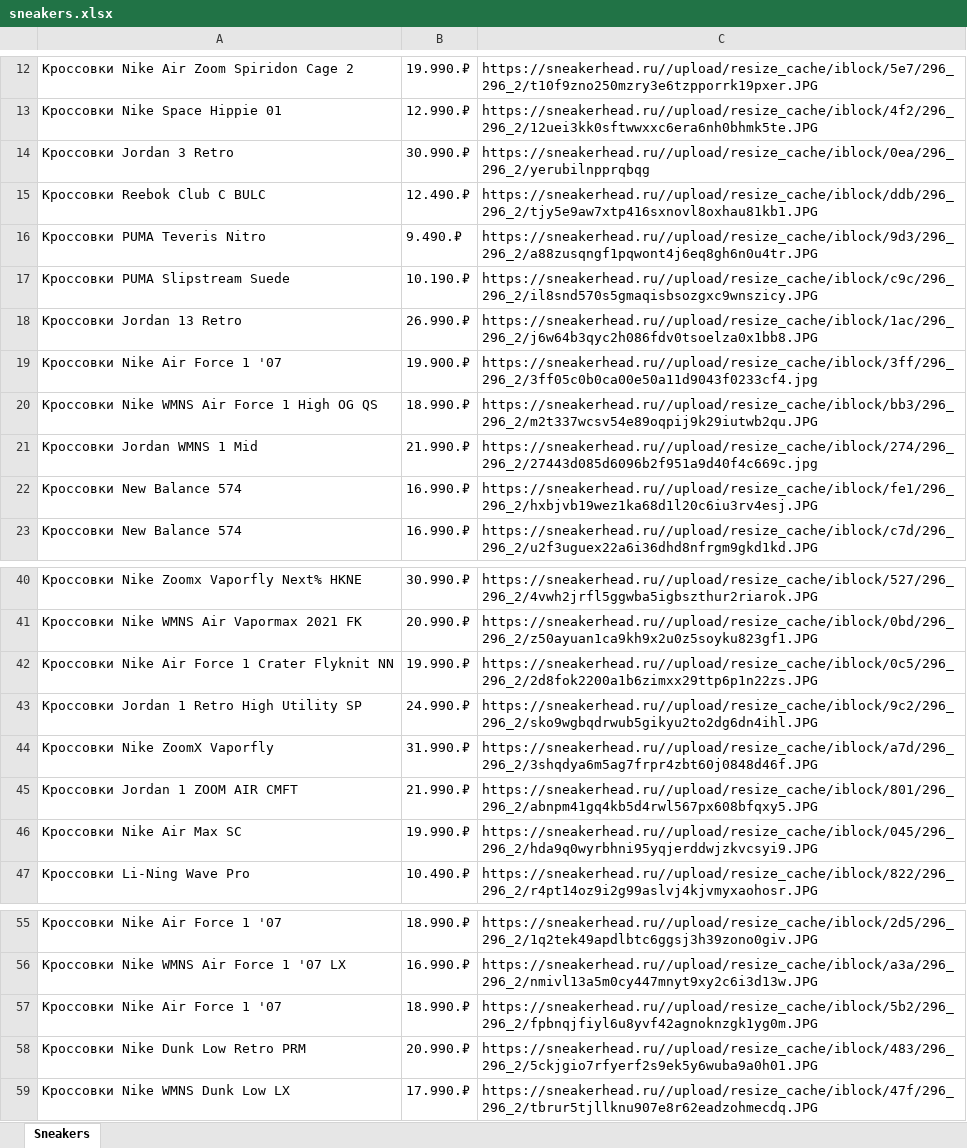
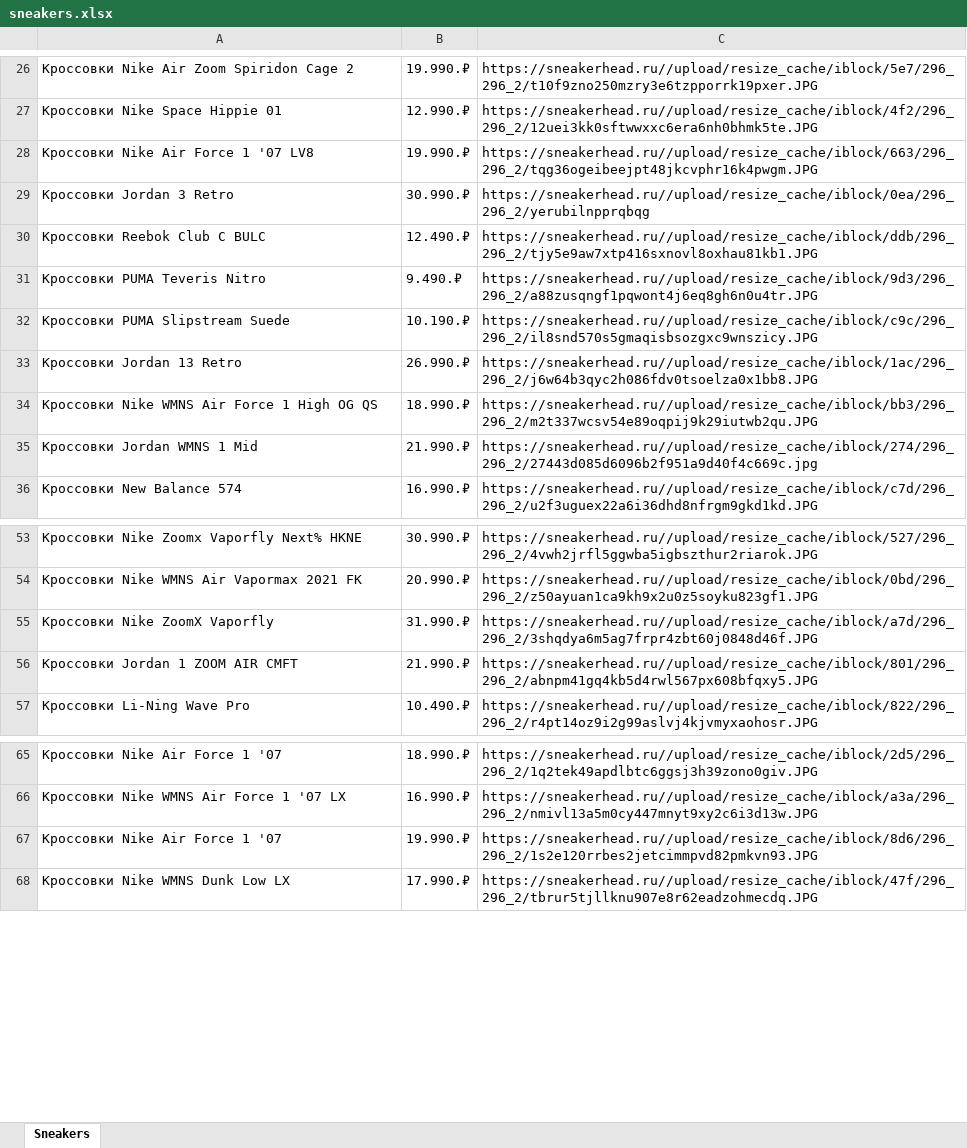
Before and after one commit to azmodessu/pythonProject, an Excel workbook: sneakers.xlsx, sheet Sneakers, drawn as a sheet; only a part is shown, gaps mark what is left out; values as stored, in another font and other column widths than the file's, no borders; removed rows and columns are numbered as before the commit, all else as after; the diff covers the shown part only; the diff names each change by its address in the sheet, - before the commit and + after, or states it on an @@ line.

```diff
--- a/sneakers.xlsx (sheet Sneakers)
+++ b/sneakers.xlsx (sheet Sneakers)
+row 28: Кроссовки Nike Air Force 1 '07 LV8 | 19.990.₽ | https://sneakerhead.ru//upload/resize_cache/iblock/663/296_296_2/tqg36ogeibeejpt48jkcvphr16k4pwgm.JPG
-row 19: Кроссовки Nike Air Force 1 '07 | 19.900.₽ | https://sneakerhead.ru//upload/resize_cache/iblock/3ff/296_296_2/3ff05c0b0ca00e50a11d9043f0233cf4.jpg
-row 22: Кроссовки New Balance 574 | 16.990.₽ | https://sneakerhead.ru//upload/resize_cache/iblock/fe1/296_296_2/hxbjvb19wez1ka68d1l20c6iu3rv4esj.JPG
-row 42: Кроссовки Nike Air Force 1 Crater Flyknit NN | 19.990.₽ | https://sneakerhead.ru//upload/resize_cache/iblock/0c5/296_296_2/2d8fok2200a1b6zimxx29ttp6p1n22zs.JPG
-row 43: Кроссовки Jordan 1 Retro High Utility SP | 24.990.₽ | https://sneakerhead.ru//upload/resize_cache/iblock/9c2/296_296_2/sko9wgbqdrwub5gikyu2to2dg6dn4ihl.JPG
-row 46: Кроссовки Nike Air Max SC | 19.990.₽ | https://sneakerhead.ru//upload/resize_cache/iblock/045/296_296_2/hda9q0wyrbhni95yqjerddwjzkvcsyi9.JPG
-B67: 18.990.₽
+B67: 19.990.₽
-C67: https://sneakerhead.ru//upload/resize_cache/iblock/5b2/296_296_2/fpbnqjfiyl6u8yvf42agnoknzgk1yg0m.JPG
+C67: https://sneakerhead.ru//upload/resize_cache/iblock/8d6/296_296_2/1s2e120rrbes2jetcimmpvd82pmkvn93.JPG
-row 58: Кроссовки Nike Dunk Low Retro PRM | 20.990.₽ | https://sneakerhead.ru//upload/resize_cache/iblock/483/296_296_2/5ckjgio7rfyerf2s9ek5y6wuba9a0h01.JPG
```
Also changed, not shown: 14 added rows and 9 removed rows elsewhere in this sheet, wintershoes.xlsx, 7 other files.
